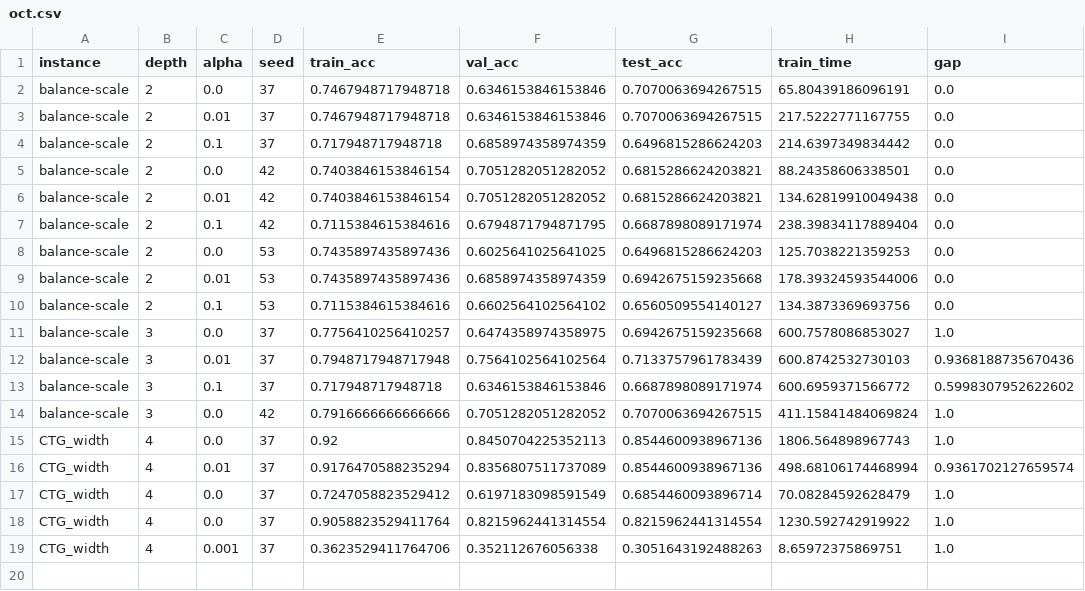
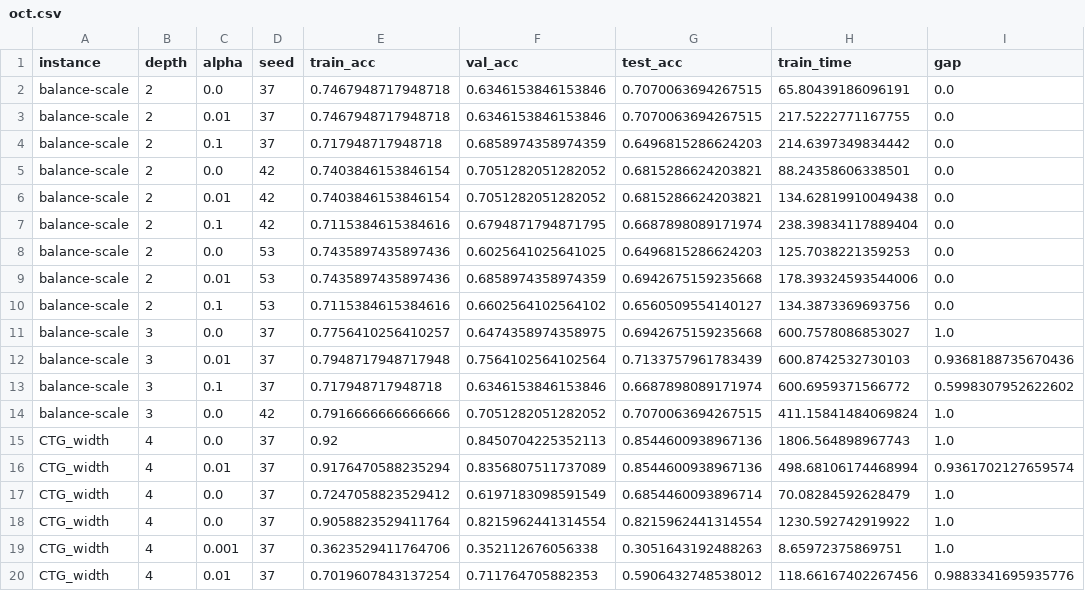
Before and after one commit to junzeye/OCT_vs_NN, a CSV file: res/oct.csv, drawn as a sheet; the diff names each change by its address in the sheet, - before the commit and + after, or states it on an @@ line.

```diff
--- a/res/oct.csv
+++ b/res/oct.csv
+row 20: CTG_width | 4 | 0.01 | 37 | 0.7019607843137254 | 0.711764705882353 | 0.5906432748538012 | 118.66167402267456 | 0.9883341695935776
```
Also changed, not shown: 3 other files.
